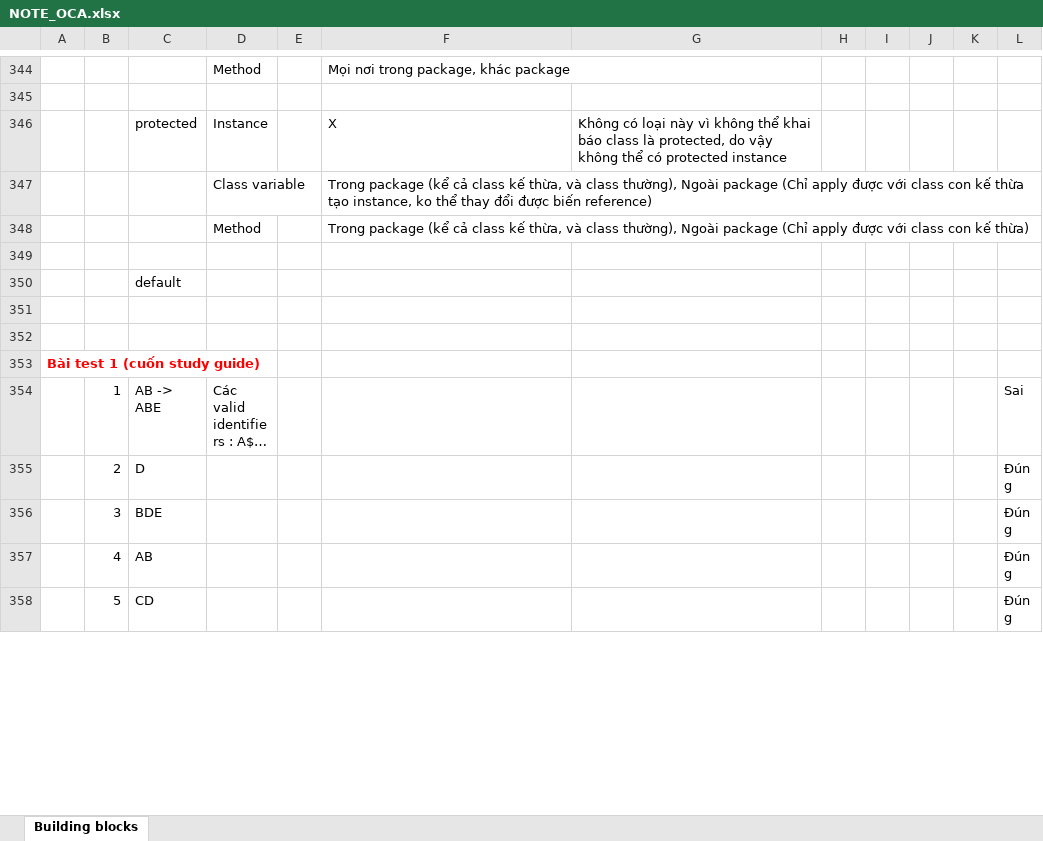
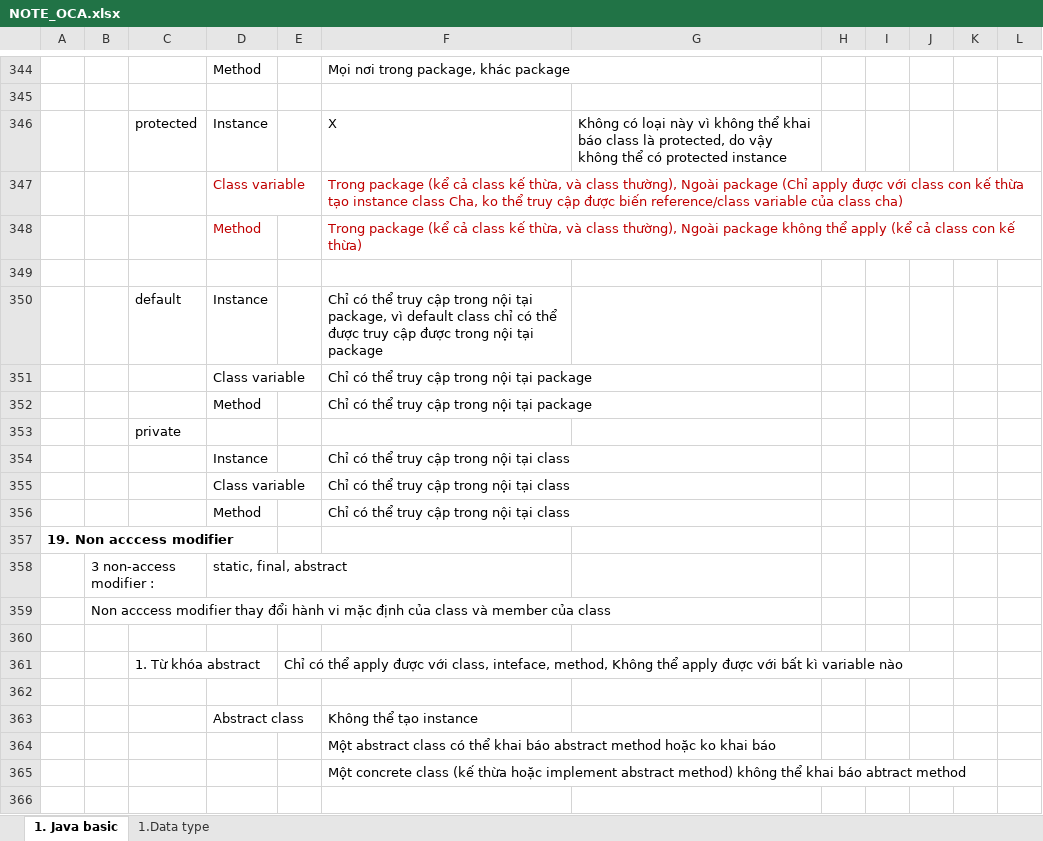
Before and after one commit to hunglp9397/java_oca, an Excel workbook: out/production/java_oca/NOTE_OCA.xlsx, sheet 1. Java basic, drawn as a sheet; only a part is shown, gaps mark what is left out; the shorter side is filled out with more unchanged rows; long unchanged cells end in …; values as stored, in another font and other column widths than the file's, no borders; charts and pictures not drawn; addresses are those after the commit; the diff covers the shown part only; the diff names each change by its address in the sheet, - before the commit and + after, or states it on an @@ line.

```diff
--- a/out/production/java_oca/NOTE_OCA.xlsx (sheet 1. Java basic)
+++ b/out/production/java_oca/NOTE_OCA.xlsx (sheet 1. Java basic)
-sheet tab: Building blocks
+sheet tab: 1. Java basic
+sheet tab: 1.Data type
-D347:D348 text colour: black
+D347:D348 text colour: #C00000
-F347: …thừa tạo instance, ko thể thay đổi được biến reference)
+F347: …thừa tạo instance class Cha, ko thể truy cập được biến reference/class variable của class cha)
-F347:F348 text colour: black
+F347:F348 text colour: #C00000
-F348: …Ngoài package (Chỉ apply được với class con…
+F348: …Ngoài package không thể apply (kể cả class con…
+row 350:  |  | default | Instance |  | Chỉ có thể truy cập trong nội tại package, vì default class chỉ có thể được truy cập được trong nội tại package
+row 351:  |  |  | Class variable |  | Chỉ có thể truy cập trong nội tại package
+row 352:  |  |  | Method |  | Chỉ có thể truy cập trong nội tại package
-C353: default
+C353: private
+row 354:  |  |  | Instance |  | Chỉ có thể truy cập trong nội tại class
+row 355:  |  |  | Class variable |  | Chỉ có thể truy cập trong nội tại class
+row 356:  |  |  | Method |  | Chỉ có thể truy cập trong nội tại class
+row 357: 19. Non acccess modifier
+row 358:  | 3 non-access modifier : |  | static, final, abstract
+row 359:  | Non acccess modifier thay đổi hành vi mặc định của class và member của class
+row 360: (empty)
+row 361:  |  | 1. Từ khóa abstract |  | Chỉ có thể apply được với class, inteface, method, Không thể apply được với bất kì variable nào
+row 362: (empty)
+row 363:  |  |  | Abstract class |  | Không thể tạo instance
+row 364:  |  |  |  |  | Một abstract class có thể khai báo abstract method hoặc ko khai báo
+row 365:  |  |  |  |  | Một concrete class (kế thừa hoặc implement abstract method) không thể khai báo abtract method
+row 366: (empty)
```
Also changed, not shown: 61 added rows elsewhere in this sheet, NOTE_OCA.xlsx, 2 other files.
